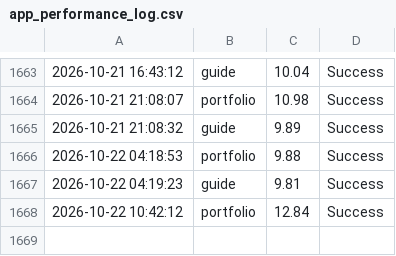
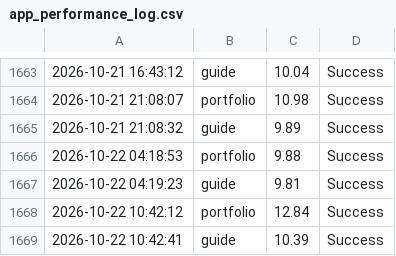
Before and after one commit to ntkauffman1/professional-portfolio, a CSV file: app_performance_log.csv, drawn as a sheet; only a part is shown, gaps mark what is left out.

```diff
--- a/app_performance_log.csv
+++ b/app_performance_log.csv
@@ -1668 +1668,2 @@
 2026-10-22 10:42:12,portfolio,12.84,Success
+2026-10-22 10:42:41,guide,10.39,Success
```
